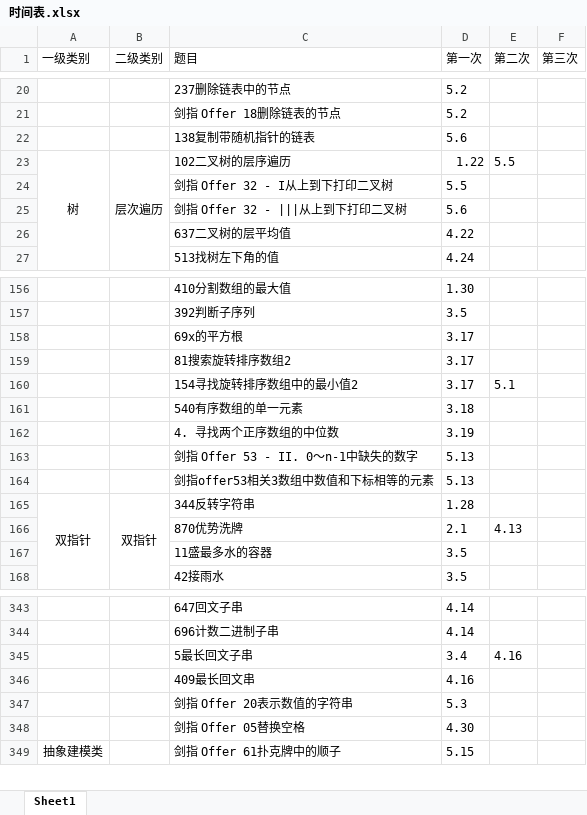
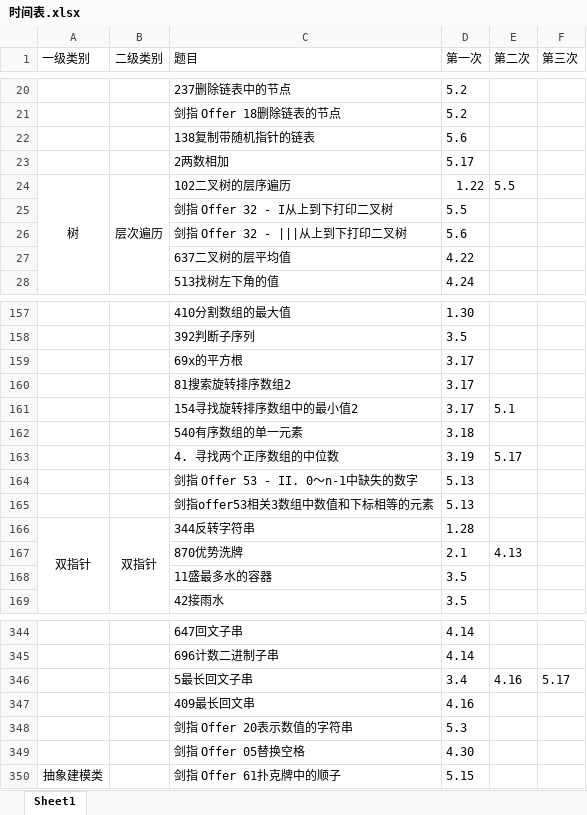
Before and after one commit to lisan97/leetcode, an Excel workbook: 时间表.xlsx, sheet Sheet1, drawn as a sheet; only a part is shown, gaps mark what is left out; values as stored, in another font and other column widths than the file's, no borders; addresses are those after the commit; the diff names each change by its address in the sheet, - before the commit and + after, or states it on an @@ line.

```diff
--- a/时间表.xlsx (sheet Sheet1)
+++ b/时间表.xlsx (sheet Sheet1)
+row 23:  |  | 2两数相加 | 5.17
-E163 (第二次): (empty)
+E163 (第二次): 5.17
-F346 (第三次): (empty)
+F346 (第三次): 5.17
```
Also changed, not shown: 6 other files.
